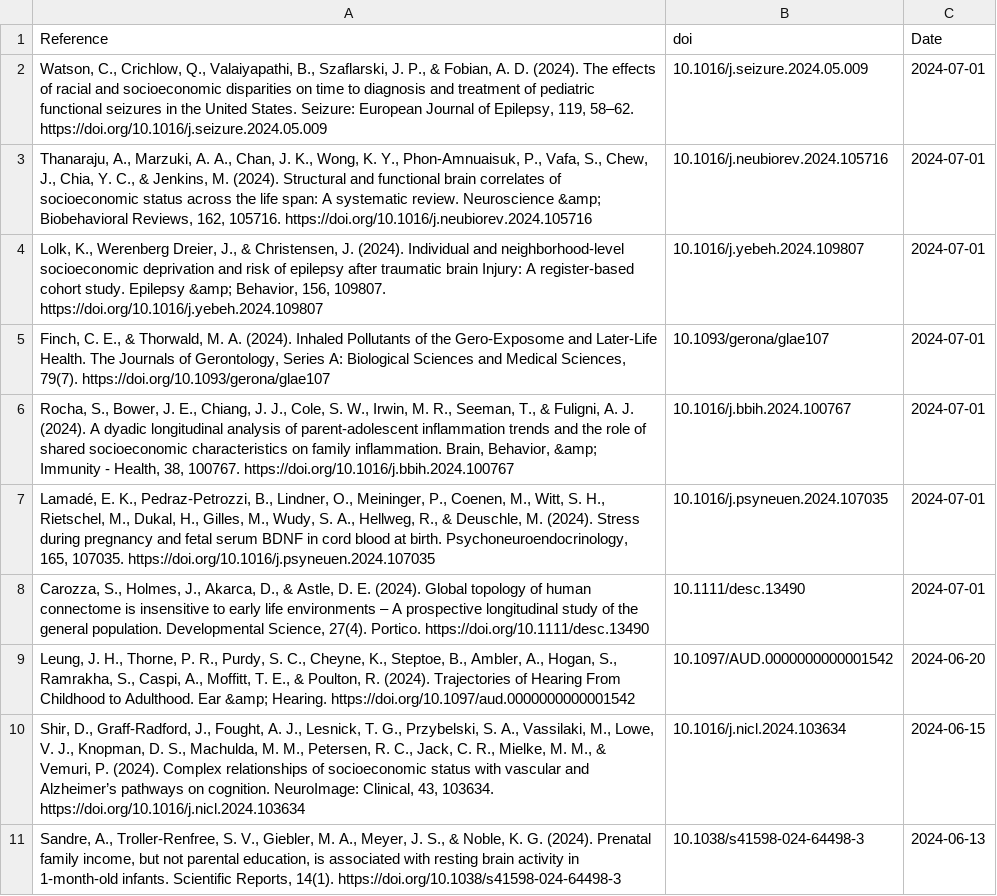
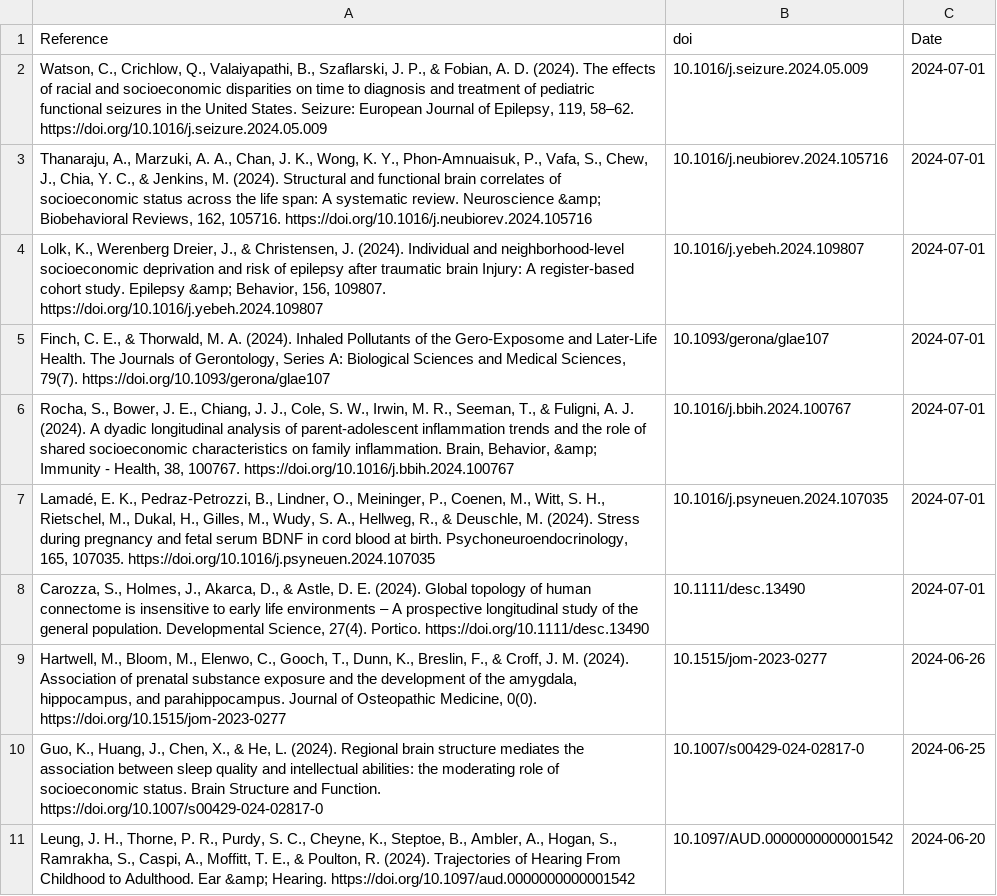
Before and after one commit to FedeGiovannetti/SESNeuroscienceRefs, a CSV file: SESneuroscienceRefs/Data/references_pubmed_ ((socioeconomic status) OR (poverty)) AND (brain) .csv, drawn as a sheet; removed rows and columns are numbered as before the commit, all else as after; the diff names each change by its address in the sheet, - before the commit and + after, or states it on an @@ line.

```diff
--- a/SESneuroscienceRefs/Data/references_pubmed_ ((socioeconomic status) OR (poverty)) AND (brain) .csv
+++ b/SESneuroscienceRefs/Data/references_pubmed_ ((socioeconomic status) OR (poverty)) AND (brain) .csv
+row 9: Hartwell, M., Bloom, M., Elenwo, C., Gooch, T., Dunn, K., Breslin, F., & Croff, J. M. (2024). Association of prenatal substance exposure and the development of the amygdala, hippocampus, and parahippocampus. Journal of Osteopathic Medicine, 0(0). https://doi.org/10.1515/jom-2023-0277 | 10.1515/jom-2023-0277 | 2024-06-26
+row 10: Guo, K., Huang, J., Chen, X., & He, L. (2024). Regional brain structure mediates the association between sleep quality and intellectual abilities: the moderating role of socioeconomic status. Brain Structure and Function. https://doi.org/10.1007/s00429-024-02817-0 | 10.1007/s00429-024-02817-0 | 2024-06-25
-row 10: Shir, D., Graff-Radford, J., Fought, A. J., Lesnick, T. G., Przybelski, S. A., Vassilaki, M., Lowe, V. J., Knopman, D. S., Machulda, M. M., Petersen, R. C., Jack, C. R., Mielke, M. M., & Vemuri, P. (2024). Complex relationships of socioeconomic status with vascular and Alzheimer’s pathways on cognition. NeuroImage: Clinical, 43, 103634. https://doi.org/10.1016/j.nicl.2024.103634 | 10.1016/j.nicl.2024.103634 | 2024-06-15
-row 11: Sandre, A., Troller-Renfree, S. V., Giebler, M. A., Meyer, J. S., & Noble, K. G. (2024). Prenatal family income, but not parental education, is associated with resting brain activity in 1-month-old infants. Scientific Reports, 14(1). https://doi.org/10.1038/s41598-024-64498-3 | 10.1038/s41598-024-64498-3 | 2024-06-13
```
Also changed, not shown: SESneuroscienceRefs/Data/references_pubmed_ ((socioeconomic status) OR (poverty)) AND (neuroscience) .csv.
